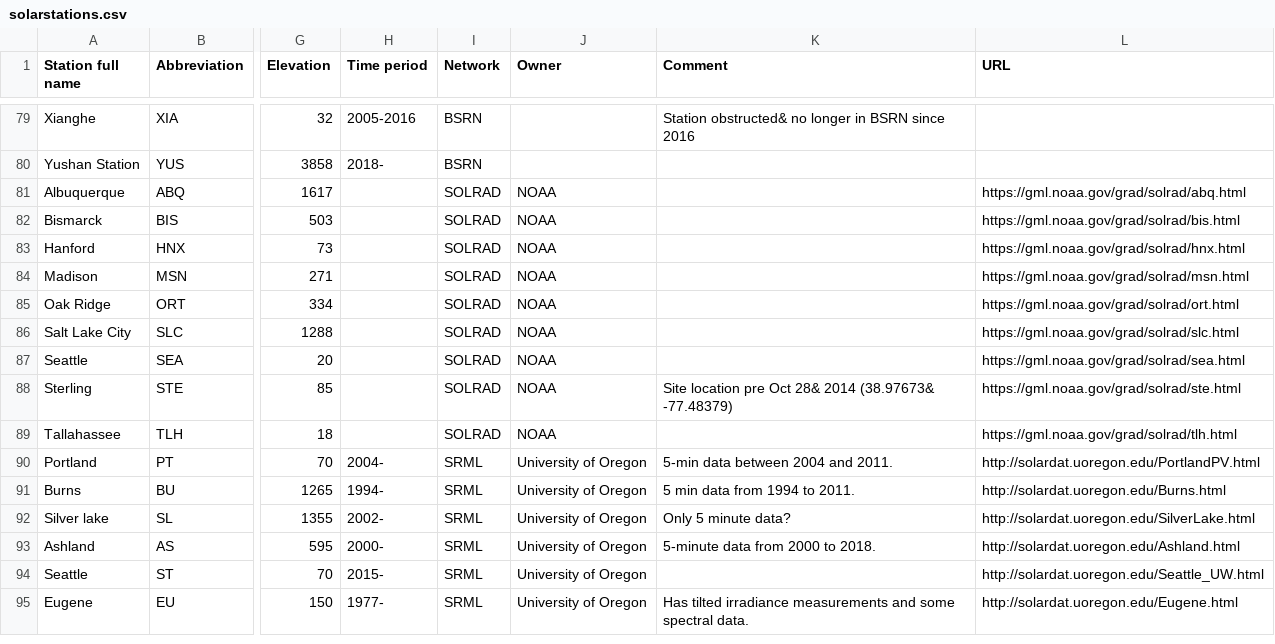
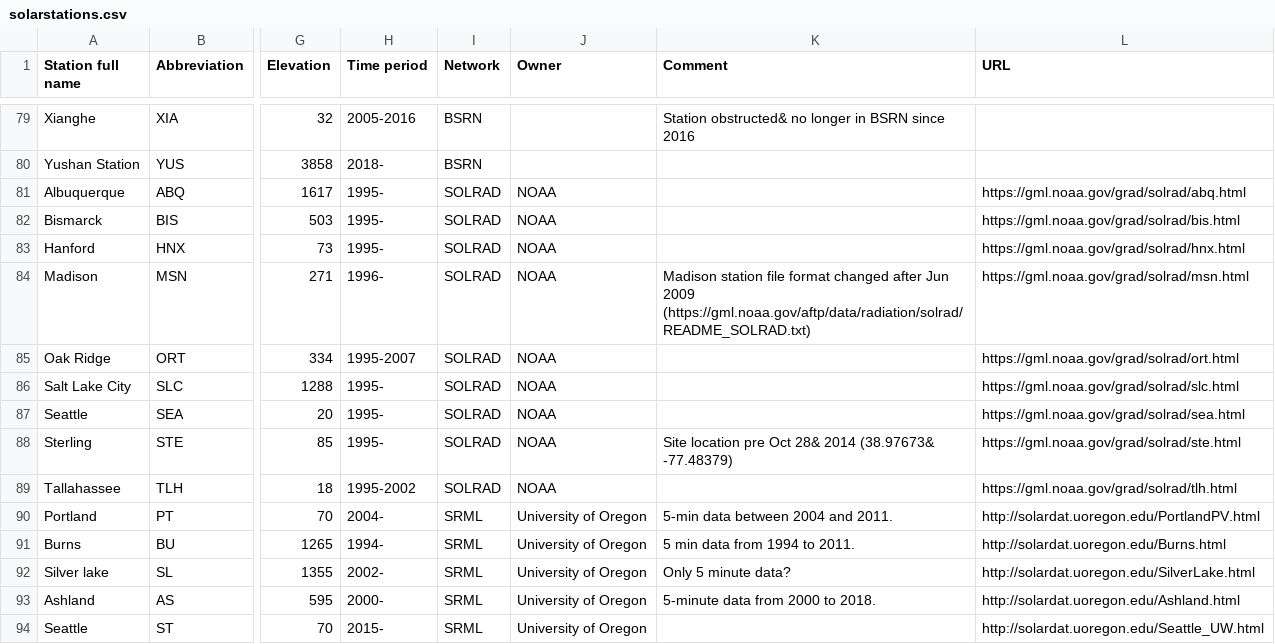
Before and after one commit to AssessingSolar/solarstations, a CSV file: solarstations.csv, drawn as a sheet; only a part is shown, gaps mark what is left out; the shorter side is filled out with more unchanged rows; the diff names each change by its address in the sheet, - before the commit and + after, or states it on an @@ line.

Commit message:
Update solarstations.csv (#58)
* Update solarstations.csv

Added time periods for SOLRAD TLH and ORT stations. Stations were shut down in 2002 and 2007, per https://gml.noaa.gov/grad/field.html.

* Update solarstations.csv

* Update solarstations.csv

```diff
--- a/solarstations.csv
+++ b/solarstations.csv
-H81:H83 (Time period): (empty)
+H81:H83 (Time period): 1995-
-H84 (Time period): (empty)
+H84 (Time period): 1996-
-K84 (Comment): (empty)
+K84 (Comment): Madison station file format changed after Jun 2009 (https://gml.noaa.gov/aftp/data/radiation/solrad/README_SOLRAD.txt)
-H85 (Time period): (empty)
+H85 (Time period): 1995-2007
-H86:H88 (Time period): (empty)
+H86:H88 (Time period): 1995-
-H89 (Time period): (empty)
+H89 (Time period): 1995-2002
```
